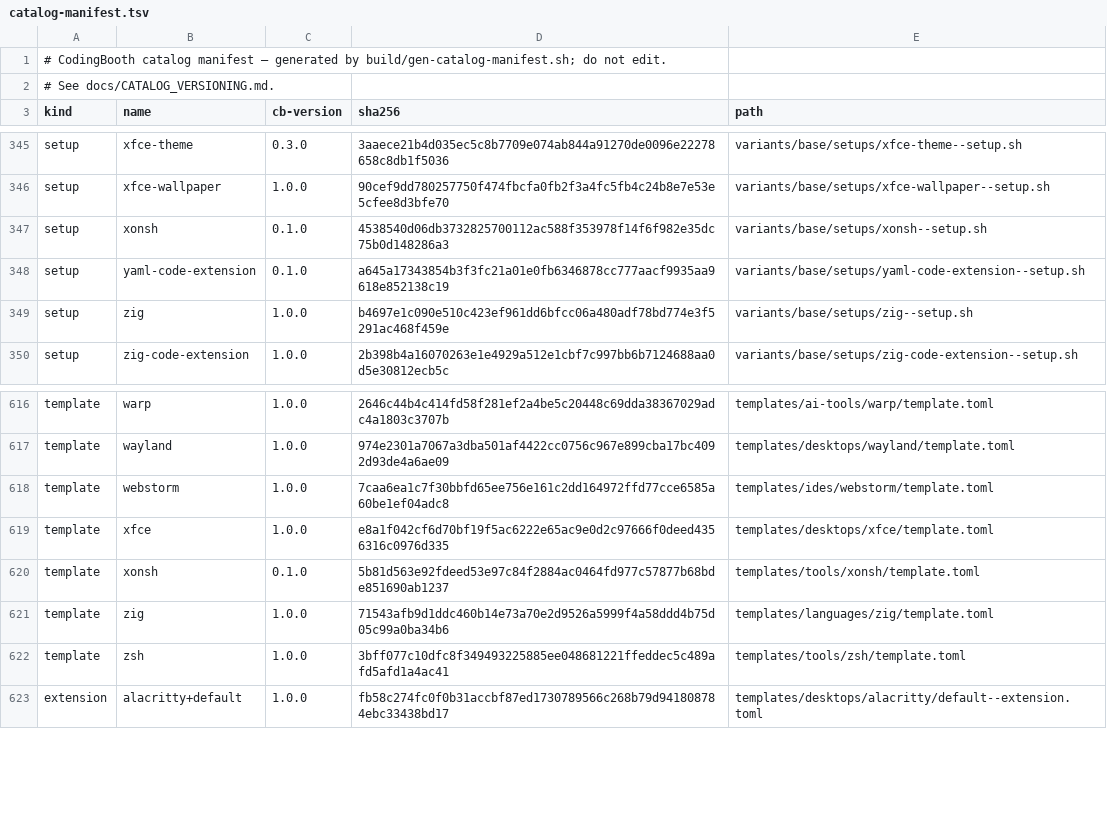
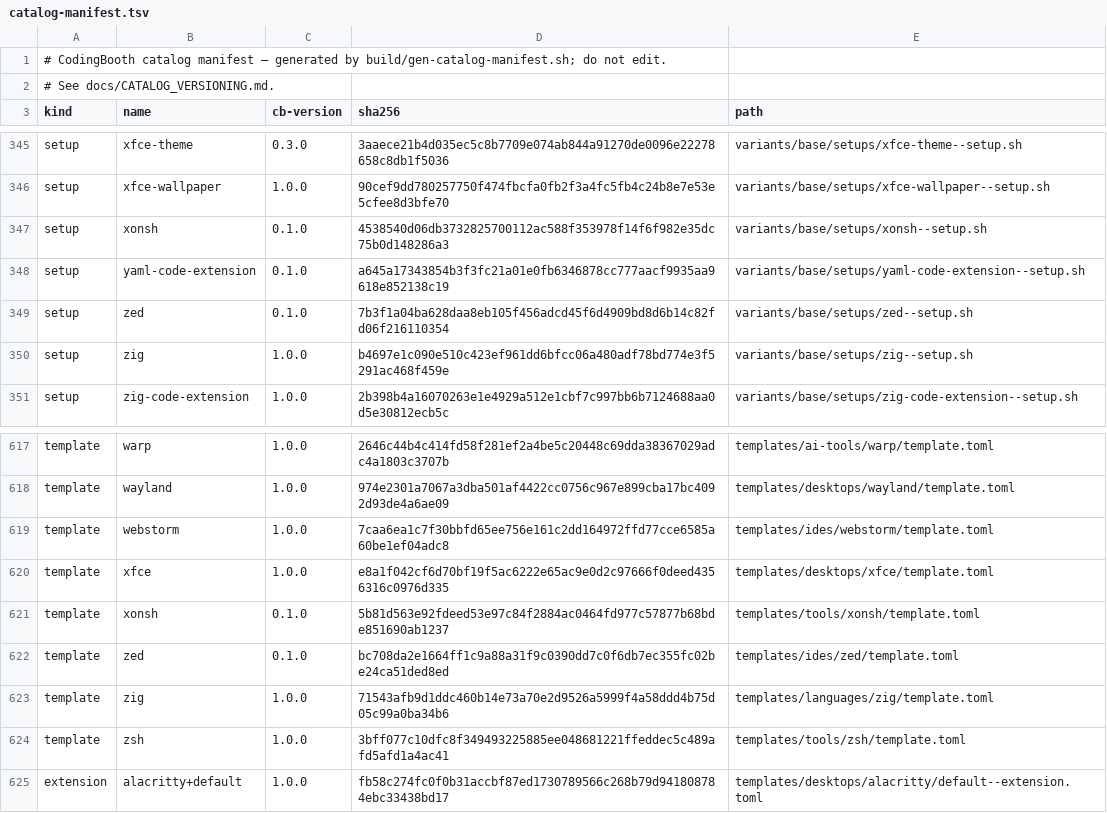
Before and after one commit to NawaMan/CodingBooth, a TSV file: build/catalog-manifest.tsv, drawn as a sheet; only a part is shown, gaps mark what is left out; the diff names each change by its address in the sheet, - before the commit and + after, or states it on an @@ line.

Commit message:
zed: setup, ides/zed template, zed-example
Installs Zed from its GitHub release on desktop variants (skips elsewhere),
software Vulkan via Mesa lavapipe, launcher + desktop/dock icon, settings
seeding, self-updater off in a fresh settings.json. ZED_VERSION param.
Example opens a window on XFCE and asserts it; config test150.

```diff
--- a/build/catalog-manifest.tsv
+++ b/build/catalog-manifest.tsv
+row 349: setup | zed | 0.1.0 | 7b3f1a04ba628daa8eb105f456adcd45f6d4909bd8d6b14c82fd06f216110354 | variants/base/setups/zed--setup.sh
+row 622: template | zed | 0.1.0 | bc708da2e1664ff1c9a88a31f9c0390dd7c0f6db7ec355fc02be24ca51ded8ed | templates/ides/zed/template.toml
```
Also changed, not shown: 18 other files.
